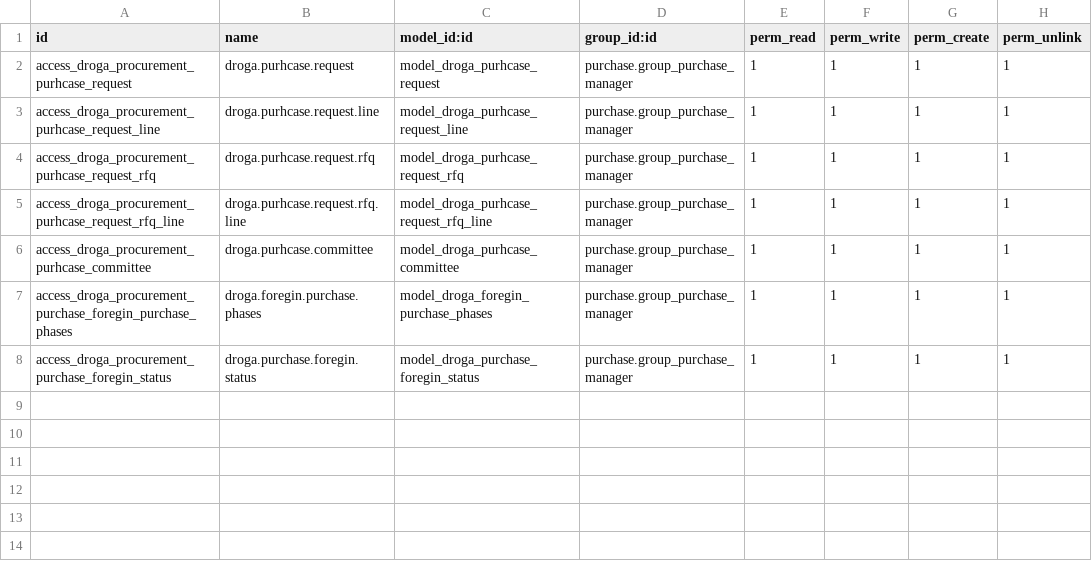
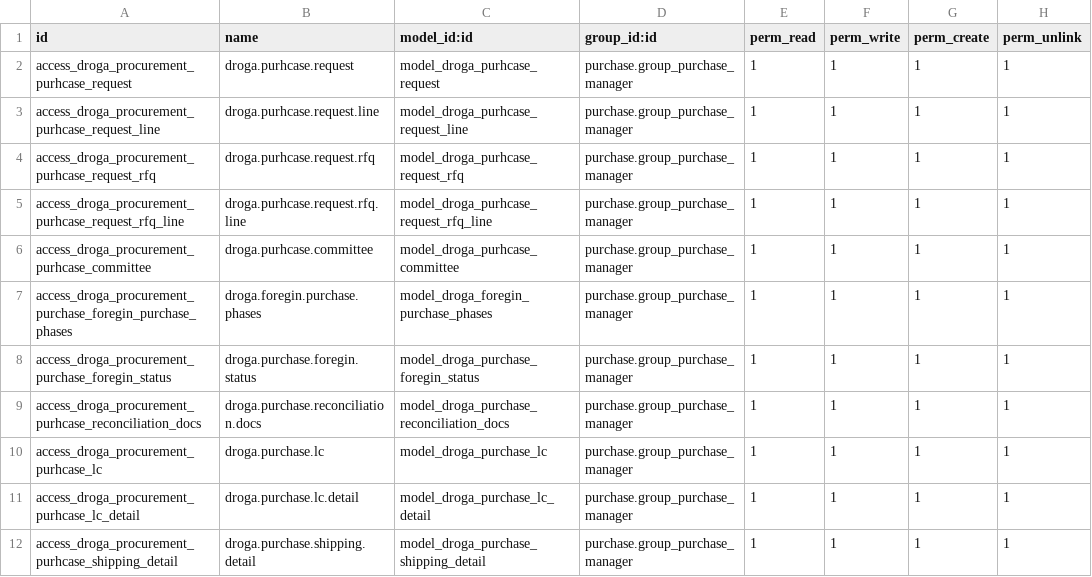
Before and after one commit to phillmona-dev/ecs_erp, a CSV file: droga_procurement/security/ir.model.access.csv, drawn as a sheet.

Commit message:
Foregin Purchase forms updted

```diff
--- a/droga_procurement/security/ir.model.access.csv
+++ b/droga_procurement/security/ir.model.access.csv
@@ -8 +8,5 @@ access_droga_procurement_purchase_foregin_purchase_phases,droga.foregin.purchase
 access_droga_procurement_purchase_foregin_status,droga.purchase.foregin.status,model_droga_purchase_foregin_status,purchase.group_purchase_manager,1,1,1,1
+access_droga_procurement_purhcase_reconciliation_docs,droga.purchase.reconciliation.docs,model_droga_purchase_reconciliation_docs,purchase.group_purchase_manager,1,1,1,1
+access_droga_procurement_purhcase_lc,droga.purchase.lc,model_droga_purchase_lc,purchase.group_purchase_manager,1,1,1,1
+access_droga_procurement_purhcase_lc_detail,droga.purchase.lc.detail,model_droga_purchase_lc_detail,purchase.group_purchase_manager,1,1,1,1
+access_droga_procurement_purhcase_shipping_detail,droga.purchase.shipping.detail,model_droga_purchase_shipping_detail,purchase.group_purchase_manager,1,1,1,1
```
Also changed, not shown: 12 other files.
